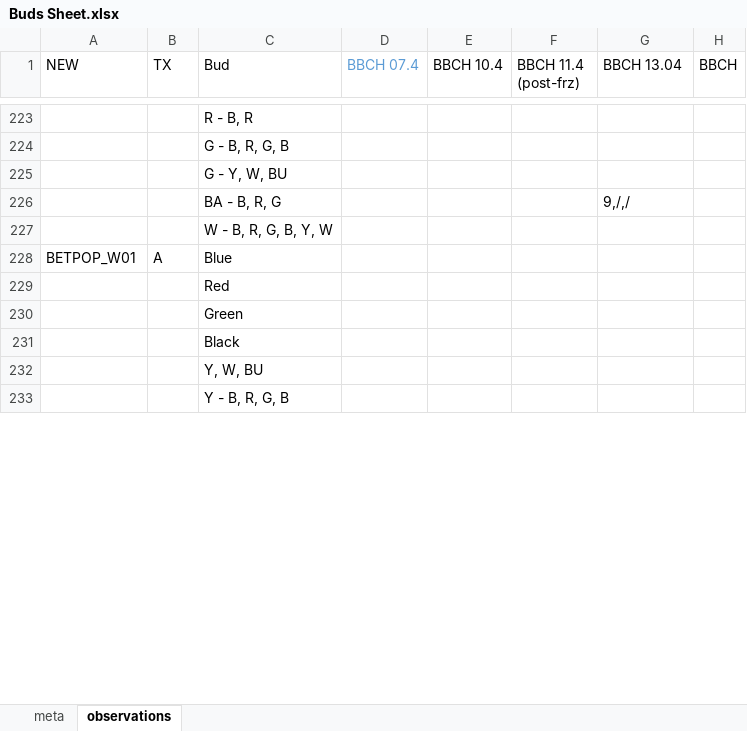
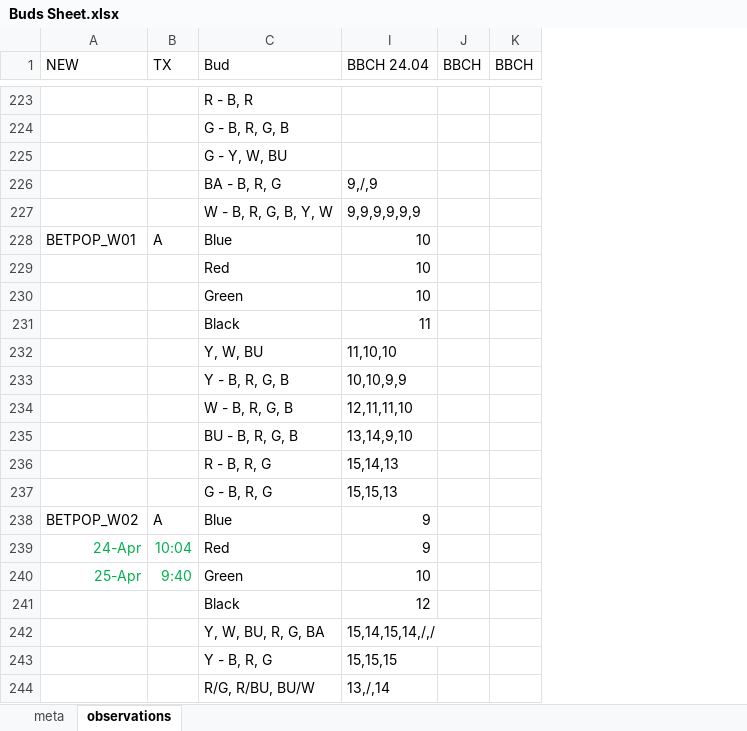
Before and after one commit to cchambe12/freezingexperiment, an Excel workbook: data/Buds Sheet.xlsx, sheet observations, drawn as a sheet; only a part is shown, gaps mark what is left out; values as stored, in another font and other column widths than the file's, no borders; removed rows and columns are numbered as before the commit, all else as after; the diff covers the shown part only; the diff names each change by its address in the sheet, - before the commit and + after, or states it on an @@ line.

Commit message:
updates to bbch data for both exps

```diff
--- a/data/Buds Sheet.xlsx (sheet observations)
+++ b/data/Buds Sheet.xlsx (sheet observations)
@@ column D (BBCH 07.4) hidden, empty @@
@@ column E (BBCH 10.4) hidden, empty @@
@@ column F (BBCH 11.4 (post-frz)) hidden, empty @@
+column K (BBCH), empty
-I1: BBCH 13.04
+I1: BBCH 24.04
-I226 (BBCH 24.04): 9,/,/
+I226 (BBCH 24.04): 9,/,9
-I227 (BBCH 24.04): (empty)
+I227 (BBCH 24.04): 9,9,9,9,9,9
-I228 (BBCH 24.04): (empty)
+I228 (BBCH 24.04): 10
-row 229:  |  | Red
-row 230:  |  | Green
-row 231:  |  | Black
-row 232:  |  | Y, W, BU
-row 233:  |  | Y - B, R, G, B
+row 229:  |  | Red | 10
+row 230:  |  | Green | 10
+row 231:  |  | Black | 11
+row 232:  |  | Y, W, BU | 11,10,10
+row 233:  |  | Y - B, R, G, B | 10,10,9,9
+row 234:  |  | W - B, R, G, B | 12,11,11,10
+row 235:  |  | BU - B, R, G, B | 13,14,9,10
+row 236:  |  | R - B, R, G | 15,14,13
+row 237:  |  | G - B, R, G | 15,15,13
+row 238: BETPOP_W02 | A | Blue | 9
+row 239: 24-Apr | 10:04 | Red | 9
+row 240: 25-Apr | 9:40 | Green | 10
@@ row 174 moved to row 241: Black @@
+row 242:  |  | Y, W, BU, R, G, BA | 15,14,15,14,/,/
+row 243:  |  | Y - B, R, G | 15,15,15
+row 244:  |  | R/G, R/BU, BU/W | 13,/,14
```
Also changed, not shown: 60 added rows, 70 removed rows, 8 moved rows and 59 edited cells elsewhere in this sheet, hidden cells, data/freezingexp.xlsx, 2 other files.
